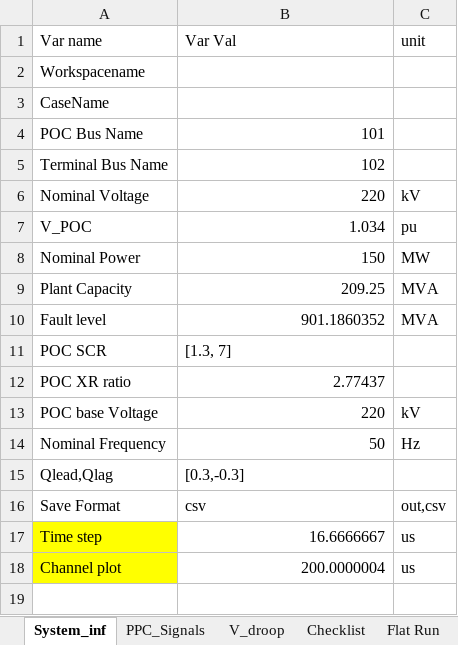
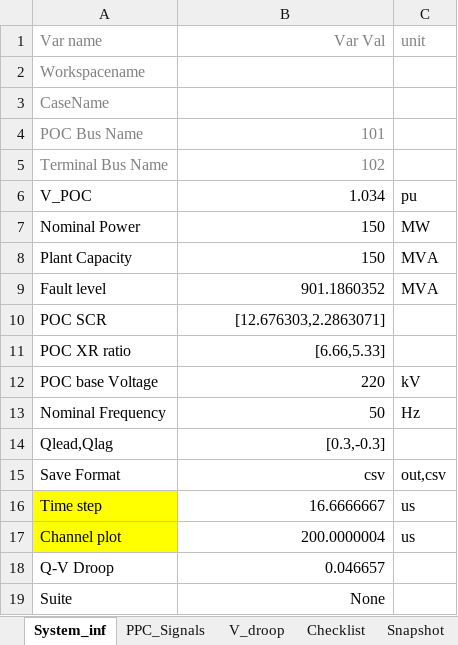
Before and after one commit to Windlab-Insights/junction_rivers_stage2, an Excel workbook: src/junction_rivers/PSCAD/scripts/Config_test.xlsx, sheet System_inf, drawn as a sheet; values as stored, in another font and other column widths than the file's, no borders; removed rows and columns are numbered as before the commit, all else as after; the diff names each change by its address in the sheet, - before the commit and + after, or states it on an @@ line.

```diff
--- a/src/junction_rivers/PSCAD/scripts/Config_test.xlsx (sheet System_inf)
+++ b/src/junction_rivers/PSCAD/scripts/Config_test.xlsx (sheet System_inf)
-A1:C1 text colour: black
+A1:C1 text colour: #808080
-B1 alignment: left
+B1 alignment: right
-A2:A3 text colour: black
+A2:A3 text colour: #808080
-A4:B5 text colour: black
+A4:B5 text colour: #808080
-row 6: Nominal Voltage | 220 | kV
-B8: 209.25
+B8: 150
-B10: [1.3, 7]
+B10: [12.676303,2.2863071]
-B10 alignment: left
+B10 alignment: right
-B11: 2.77437
+B11: [6.66,5.33]
-B14:B15 alignment: left
+B14:B15 alignment: right
+row 18: Q-V Droop | 0.046657
+row 19: Suite | None
```
Also changed, not shown: sheet Grid Frequency, sheet Temporary Over Voltage, sheet Voltage Reference Step Change, sheet Grid Voltage Change, sheet MFRT, sheet Flat Run, 8 more sheets, other sheet tabs, 10 other files.
